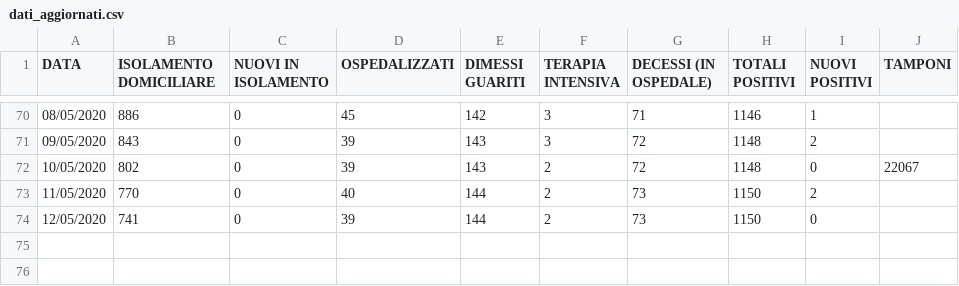
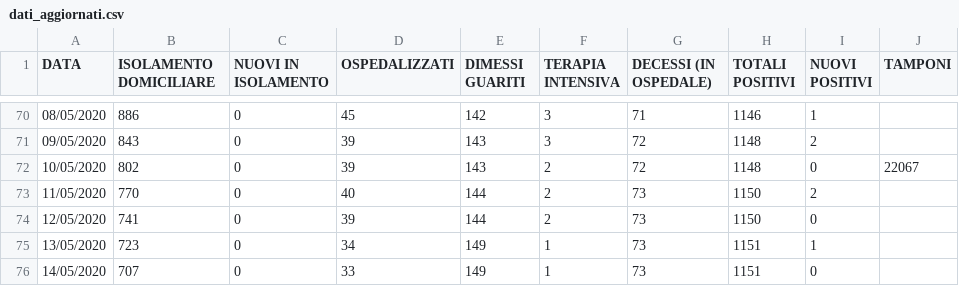
Before and after one commit to Feibio93/COVID-19-BL, a CSV file: Opendata-formato-csv/dati_aggiornati.csv, drawn as a sheet; only a part is shown, gaps mark what is left out; the diff names each change by its address in the sheet, - before the commit and + after, or states it on an @@ line.

Commit message:
Aggiornamento del 15/05, ore 8:00

```diff
--- a/Opendata-formato-csv/dati_aggiornati.csv
+++ b/Opendata-formato-csv/dati_aggiornati.csv
+row 75: 13/05/2020 | 723 | 0 | 34 | 149 | 1 | 73 | 1151 | 1
+row 76: 14/05/2020 | 707 | 0 | 33 | 149 | 1 | 73 | 1151 | 0
```
